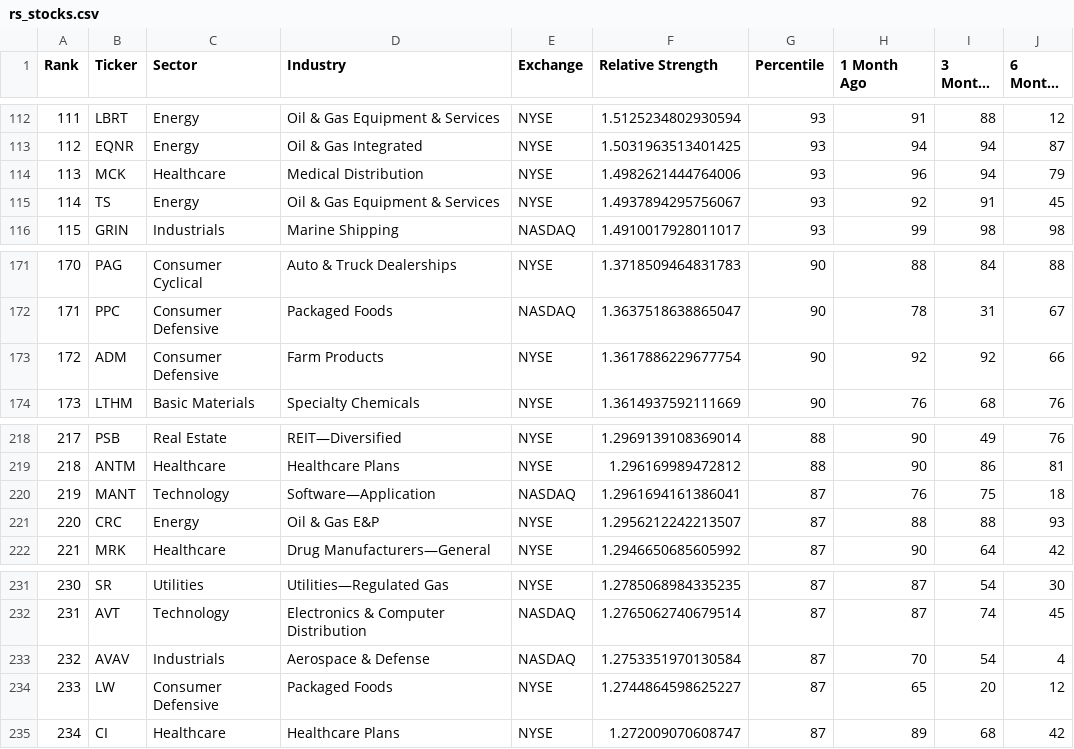
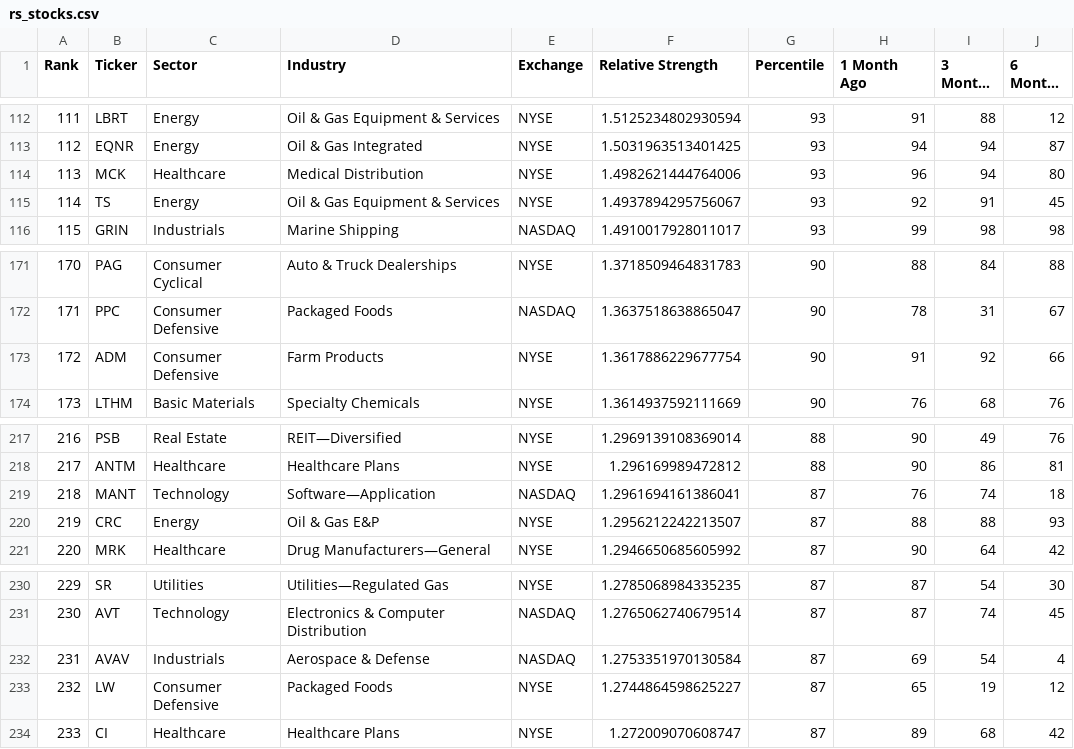
Before and after one commit to krajeshj/RS-python-scripts, a CSV file: RS-Daily-Log/output/rs_stocks.csv, drawn as a sheet; only a part is shown, gaps mark what is left out; long unchanged cells end in …; addresses are those after the commit; the diff covers the shown part only; the diff names each change by its address in the sheet, - before the commit and + after, or states it on an @@ line.

```diff
--- a/RS-Daily-Log/output/rs_stocks.csv
+++ b/RS-Daily-Log/output/rs_stocks.csv
-J114 (6 Months Ago): 79
+J114 (6 Months Ago): 80
-H173 (1 Month Ago): 92
+H173 (1 Month Ago): 91
@@ column A (Rank) renumbered between rows 190 and 272 @@
-I219 (3 Months Ago): 75
+I219 (3 Months Ago): 74
-H232 (1 Month Ago): 70
+H232 (1 Month Ago): 69
-I233 (3 Months Ago): 20
+I233 (3 Months Ago): 19
```
Also changed, not shown: 2 removed rows and 31 edited cells elsewhere in this file, RS-Daily-Log/output/rs_industries.csv, output/rs_industries.csv, 2 other files.
